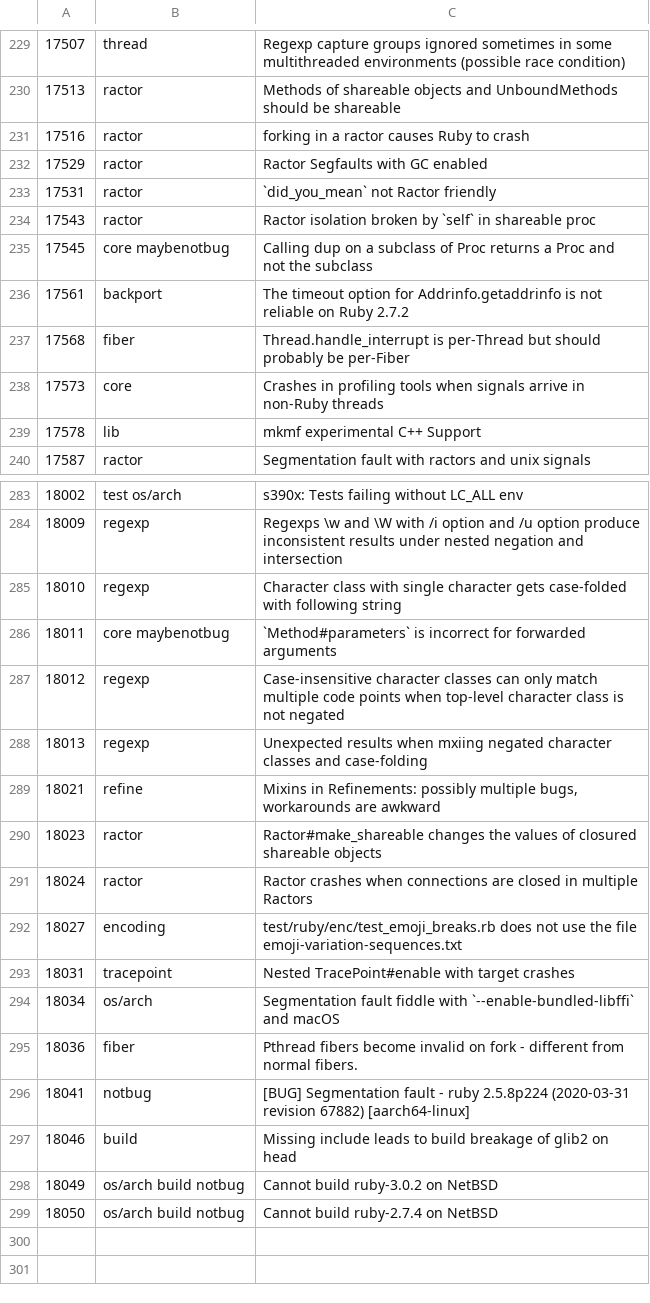
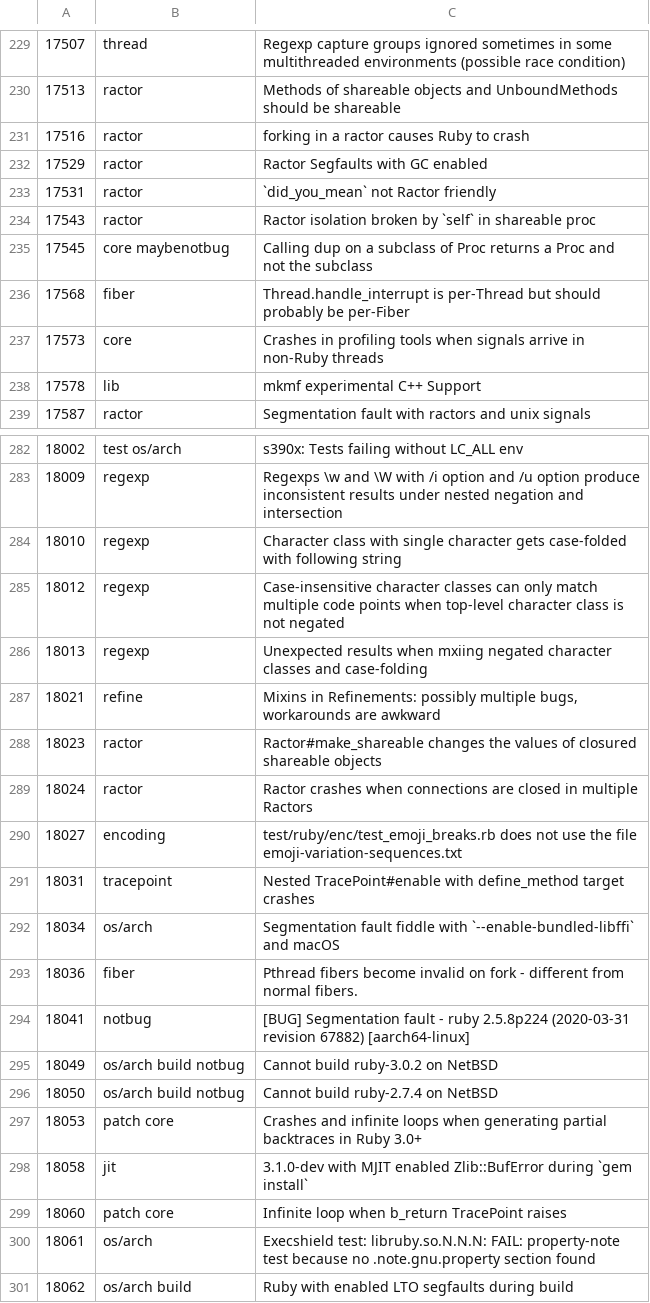
Before and after one commit to lupetyman/tagged-ruby-bugs, a CSV file: ruby-bugs.csv, drawn as a sheet; only a part is shown, gaps mark what is left out.

Commit message:
Update ruby bugs

```diff
--- a/ruby-bugs.csv
+++ b/ruby-bugs.csv
@@ -235,3 +235,2 @@
 17545,core maybenotbug,Calling dup on a subclass of Proc returns a Proc and not the subclass
-17561,backport,The timeout option for Addrinfo.getaddrinfo is not reliable on Ruby 2.7.2
 17568,fiber,Thread.handle_interrupt is per-Thread but should probably be per-Fiber
@@ -285,3 +284,2 @@
 18010,regexp,Character class with single character gets case-folded with following string
-18011,core maybenotbug,`Method#parameters` is incorrect for forwarded arguments
 18012,regexp,Case-insensitive character classes can only match multiple code points when top-level character class is not negated
@@ -292,3 +290,3 @@
 18027,encoding,test/ruby/enc/test_emoji_breaks.rb does not use the file emoji-variation-sequences.txt
-18031,tracepoint,Nested TracePoint#enable with target crashes
+18031,tracepoint,Nested TracePoint#enable with define_method target crashes
 18034,os/arch,Segmentation fault fiddle with `--enable-bundled-libffi` and macOS
@@ -296,4 +294,8 @@
 18041,notbug,[BUG] Segmentation fault - ruby 2.5.8p224 (2020-03-31 revision 67882) [aarch64-linux]
-18046,build,Missing include leads to build breakage of glib2 on head
 18049,os/arch build notbug,Cannot build ruby-3.0.2 on NetBSD
 18050,os/arch build notbug,Cannot build ruby-2.7.4 on NetBSD
+18053,patch core,Crashes and infinite loops when generating partial backtraces in Ruby 3.0+
+18058,jit,3.1.0-dev with MJIT enabled Zlib::BufError during `gem install`
+18060,patch core,Infinite loop when b_return TracePoint raises
+18061,os/arch,Execshield test: libruby.so.N.N.N: FAIL: property-note test because no .note.gnu.property section found
+18062,os/arch build,Ruby with enabled LTO segfaults during build
```
